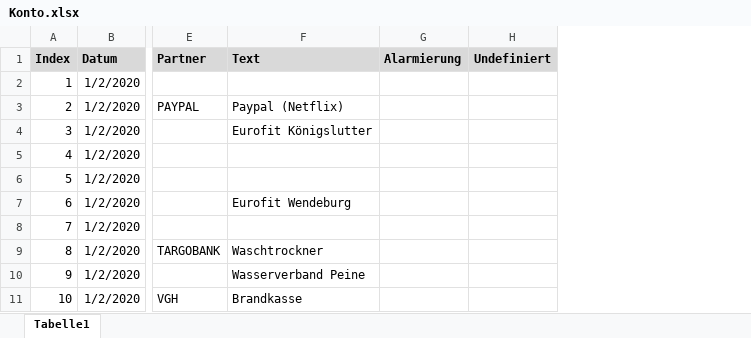
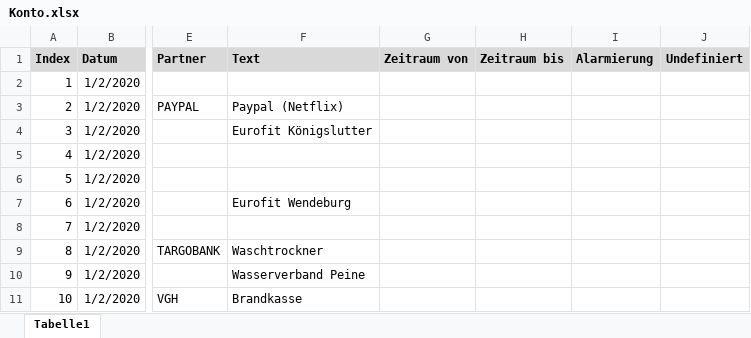
Before and after one commit to gheddie/Konto, an Excel workbook: src/main/resources/Konto.xlsx, sheet Tabelle1, drawn as a sheet; only a part is shown, gaps mark what is left out; values as stored, in another font and other column widths than the file's, no borders; the diff names each change by its address in the sheet, - before the commit and + after, or states it on an @@ line.

```diff
--- a/src/main/resources/Konto.xlsx (sheet Tabelle1)
+++ b/src/main/resources/Konto.xlsx (sheet Tabelle1)
+column G (Zeitraum von), empty
+column H (Zeitraum bis), empty
```
Also changed, not shown: 5 other files.
